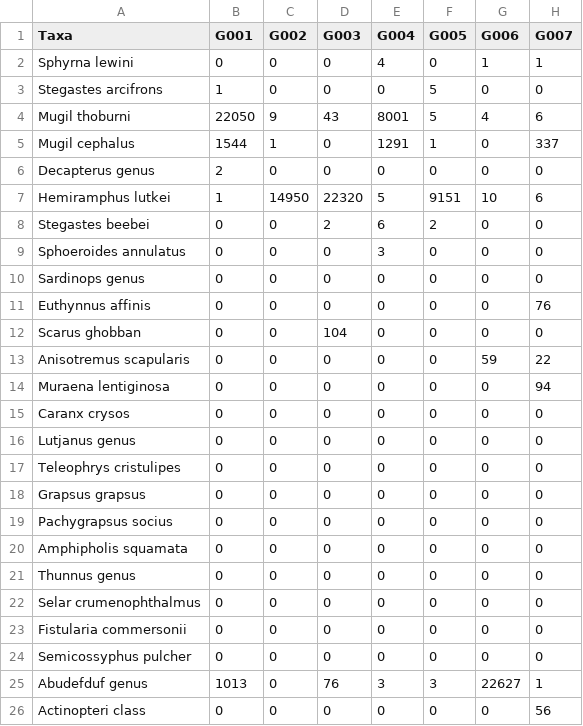
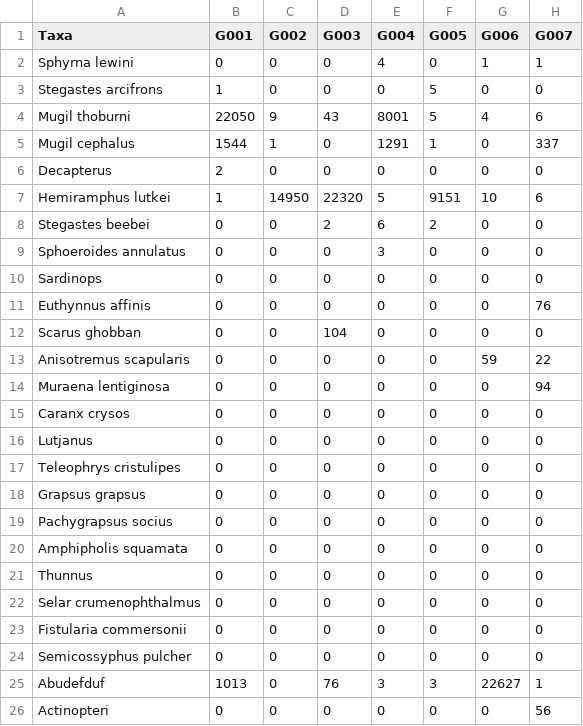
Before and after one commit to sryburn95/Galapagos_Blacktip_Diet, a CSV file: Rarefaction_Gal_BT.csv, drawn as a sheet; only a part is shown; the diff names each change by its address in the sheet, - before the commit and + after, or states it on an @@ line.

Commit message:
Rarefaction curves for sex and ENSO

```diff
--- a/Rarefaction_Gal_BT.csv
+++ b/Rarefaction_Gal_BT.csv
-A6 (Taxa): Decapterus genus
+A6 (Taxa): Decapterus
-A10 (Taxa): Sardinops genus
+A10 (Taxa): Sardinops
-A16 (Taxa): Lutjanus genus
+A16 (Taxa): Lutjanus
-A21 (Taxa): Thunnus genus
+A21 (Taxa): Thunnus
-A25 (Taxa): Abudefduf genus
+A25 (Taxa): Abudefduf
-A26 (Taxa): Actinopteri class
+A26 (Taxa): Actinopteri
```
Also changed, not shown: 8 other files.
